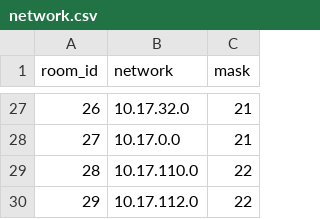
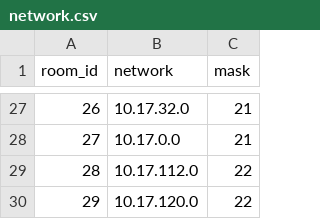
Before and after one commit to SystemEngineeringTeam/geekcamp-2023-vol9, a CSV file: get-device/network.csv, drawn as a sheet; only a part is shown, gaps mark what is left out.

Commit message:
IPアドレス一覧を修正

```diff
--- a/get-device/network.csv
+++ b/get-device/network.csv
@@ -28,3 +28,3 @@ room_id, network, mask
 27,10.17.0.0,21
-28,10.17.110.0,22
-29,10.17.112.0,22
+28,10.17.112.0,22
+29,10.17.120.0,22
```
